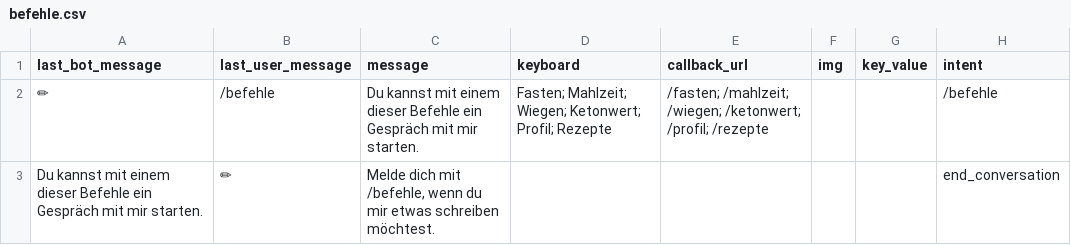
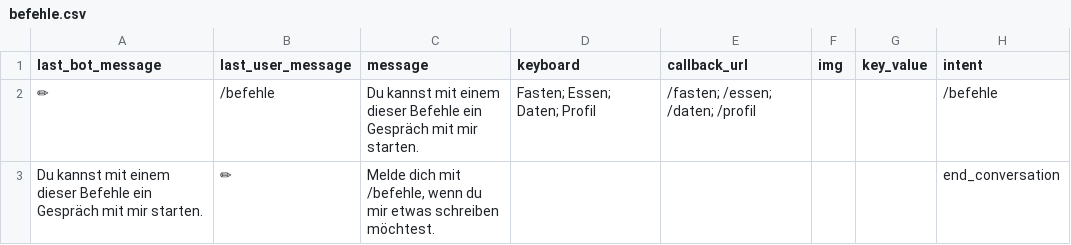
Before and after one commit to s0288/strowan_bot, a CSV file: strowan_bot/dialogues/befehle.csv, drawn as a sheet.

```diff
--- a/strowan_bot/dialogues/befehle.csv
+++ b/strowan_bot/dialogues/befehle.csv
@@ -1,3 +1,3 @@
 last_bot_message,last_user_message,message,keyboard,callback_url,img,key_value,intent
-✏,/befehle,Du kannst mit einem dieser Befehle ein Gespräch mit mir starten.,Fasten; Mahlzeit; Wiegen; Ketonwert; Profil; Rezepte,/fasten; /mahlzeit; /wiegen; /ketonwert; /profil; /rezepte,,,/befehle
+✏,/befehle,Du kannst mit einem dieser Befehle ein Gespräch mit mir starten.,Fasten; Essen; Daten; Profil,/fasten; /essen; /daten; /profil,,,/befehle
 Du kannst mit einem dieser Befehle ein Gespräch mit mir starten.,✏,"Melde dich mit /befehle, wenn du mir etwas schreiben möchtest.",,,,,end_conversation
```
Also changed, not shown: strowan_bot/dialogues/assessment.csv, strowan_bot/dialogues/mahlzeit.csv, 8 other files.
